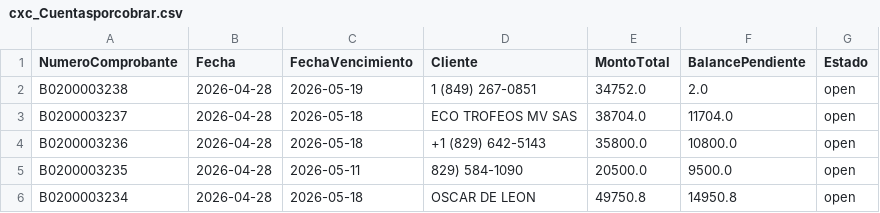
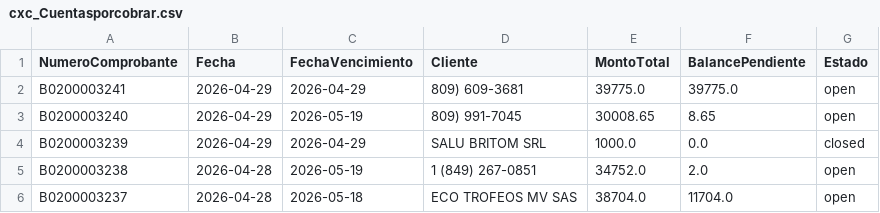
Before and after one commit to Osiris-14/reporte-cxc-alegra, a CSV file: cxc_Cuentasporcobrar.csv, drawn as a sheet; only a part is shown; the shorter side is filled out with more unchanged rows; the diff names each change by its address in the sheet, - before the commit and + after, or states it on an @@ line.

```diff
--- a/cxc_Cuentasporcobrar.csv
+++ b/cxc_Cuentasporcobrar.csv
+row 2: B0200003241 | 2026-04-29 | 2026-04-29 | 809) 609-3681 | 39775.0 | 39775.0 | open
+row 3: B0200003240 | 2026-04-29 | 2026-05-19 | 809) 991-7045 | 30008.65 | 8.65 | open
+row 4: B0200003239 | 2026-04-29 | 2026-04-29 | SALU BRITOM SRL | 1000.0 | 0.0 | closed
```
